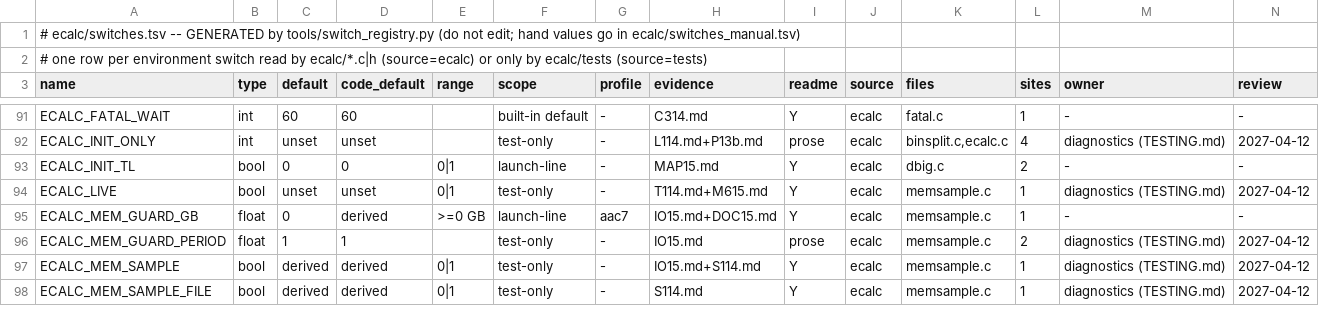
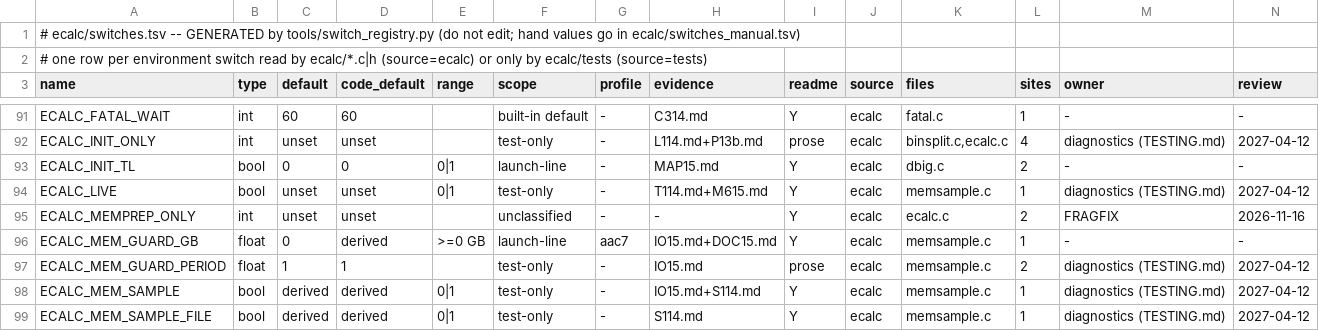
Before and after one commit to cecoppola/ntt, a TSV file: ecalc/switches.tsv, drawn as a sheet; only a part is shown, gaps mark what is left out; rows hold the shown columns only; the diff names each change by its address in the sheet, - before the commit and + after, or states it on an @@ line.

```diff
--- a/ecalc/switches.tsv
+++ b/ecalc/switches.tsv
+row 95: ECALC_MEMPREP_ONLY | int | unset | unset |  | unclassified | - | - | Y | ecalc | ecalc.c | 2 | FRAGFIX | 2026-11-16
```
Also changed, not shown: ecalc/switches_review.tsv, 6 other files.
